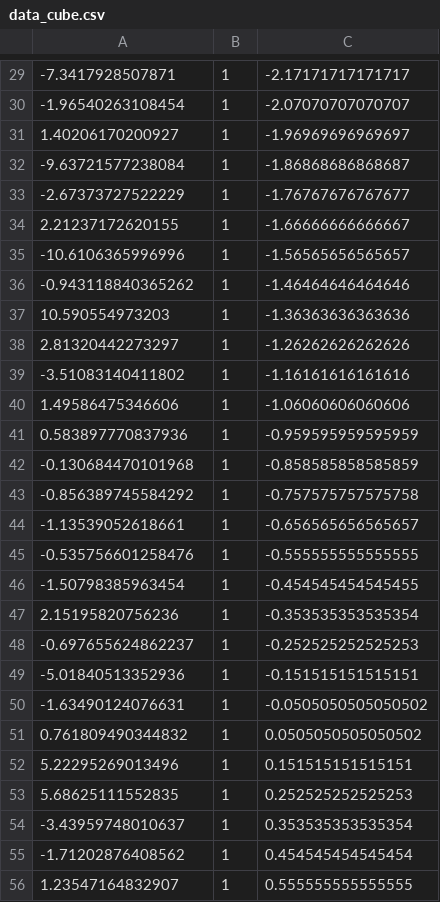
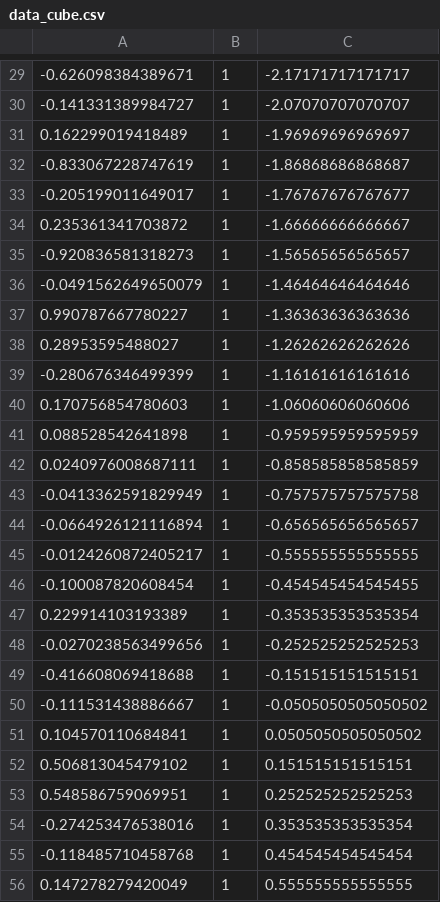
Before and after one commit to ivonavoroneckajaglasgow/MoE, a CSV file: data_cube.csv, drawn as a sheet; only a part is shown, gaps mark what is left out; the diff covers the shown part only.

```diff
--- a/data_cube.csv
+++ b/data_cube.csv
@@ -29,28 +29,28 @@
--7.3417928507871,1,-2.17171717171717
--1.96540263108454,1,-2.07070707070707
-1.40206170200927,1,-1.96969696969697
--9.63721577238084,1,-1.86868686868687
--2.67373727522229,1,-1.76767676767677
-2.21237172620155,1,-1.66666666666667
--10.6106365996996,1,-1.56565656565657
--0.943118840365262,1,-1.46464646464646
-10.590554973203,1,-1.36363636363636
-2.81320442273297,1,-1.26262626262626
--3.51083140411802,1,-1.16161616161616
-1.49586475346606,1,-1.06060606060606
-0.583897770837936,1,-0.959595959595959
--0.130684470101968,1,-0.858585858585859
--0.856389745584292,1,-0.757575757575758
--1.13539052618661,1,-0.656565656565657
--0.535756601258476,1,-0.555555555555555
--1.50798385963454,1,-0.454545454545455
-2.15195820756236,1,-0.353535353535354
--0.697655624862237,1,-0.252525252525253
--5.01840513352936,1,-0.151515151515151
--1.63490124076631,1,-0.0505050505050502
-0.761809490344832,1,0.0505050505050502
-5.22295269013496,1,0.151515151515151
-5.68625111552835,1,0.252525252525253
--3.43959748010637,1,0.353535353535354
--1.71202876408562,1,0.454545454545454
-1.23547164832907,1,0.555555555555555
+-0.626098384389671,1,-2.17171717171717
+-0.141331389984727,1,-2.07070707070707
+0.162299019418489,1,-1.96969696969697
+-0.833067228747619,1,-1.86868686868687
+-0.205199011649017,1,-1.76767676767677
+0.235361341703872,1,-1.66666666666667
+-0.920836581318273,1,-1.56565656565657
+-0.0491562649650079,1,-1.46464646464646
+0.990787667780227,1,-1.36363636363636
+0.28953595488027,1,-1.26262626262626
+-0.280676346499399,1,-1.16161616161616
+0.170756854780603,1,-1.06060606060606
+0.088528542641898,1,-0.959595959595959
+0.0240976008687111,1,-0.858585858585859
+-0.0413362591829949,1,-0.757575757575758
+-0.0664926121116894,1,-0.656565656565657
+-0.0124260872405217,1,-0.555555555555555
+-0.100087820608454,1,-0.454545454545455
+0.229914103193389,1,-0.353535353535354
+-0.0270238563499656,1,-0.252525252525253
+-0.416608069418688,1,-0.151515151515151
+-0.111531438886667,1,-0.0505050505050502
+0.104570110684841,1,0.0505050505050502
+0.506813045479102,1,0.151515151515151
+0.548586759069951,1,0.252525252525253
+-0.274253476538016,1,0.353535353535354
+-0.118485710458768,1,0.454545454545454
+0.147278279420049,1,0.555555555555555
```
Also changed, not shown: 72 edited cells elsewhere in this file, z_MCMCRJ.csv, 15 other files.
